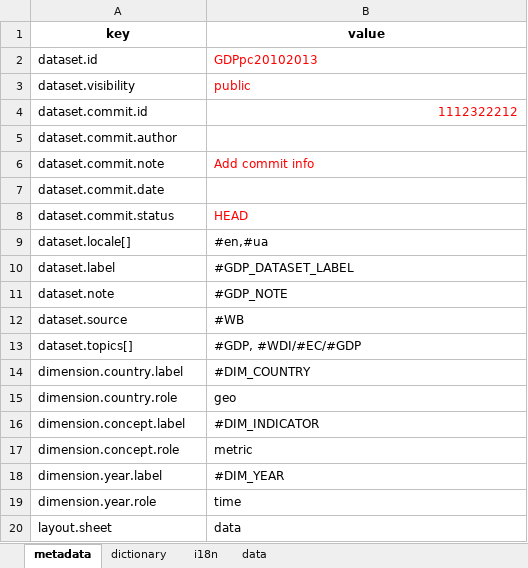
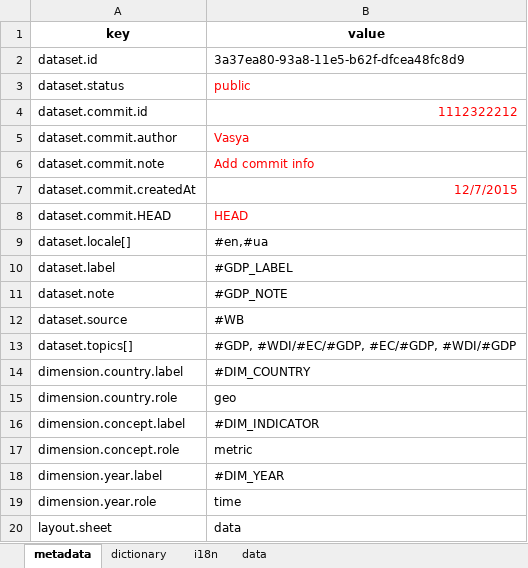
Before and after one commit to kpi-wdc/dj, an Excel workbook: wdc_libs/wdc-table-generator/dataset-example.xlsx, sheet metadata, drawn as a sheet; only a part is shown; values as stored, in another font and other column widths than the file's, no borders; removed rows and columns are numbered as before the commit, all else as after; the diff names each change by its address in the sheet, - before the commit and + after, or states it on an @@ line.

```diff
--- a/wdc_libs/wdc-table-generator/dataset-example.xlsx (sheet metadata)
+++ b/wdc_libs/wdc-table-generator/dataset-example.xlsx (sheet metadata)
-B2 (value): GDPpc20102013
+B2 (value): 3a37ea80-93a8-11e5-b62f-dfcea48fc8d9
-B2 text colour: #FF0000
+B2 text colour: black
-A3 (key): dataset.visibility
+A3 (key): dataset.status
-B5 (value): (empty)
+B5 (value): Vasya
-row 7: dataset.commit.date
+row 7: dataset.commit.createdAt | 12/7/2015
-A8 (key): dataset.commit.status
+A8 (key): dataset.commit.HEAD
-B10 (value): #GDP_DATASET_LABEL
+B10 (value): #GDP_LABEL
-B13 (value): #GDP, #WDI/#EC/#GDP
+B13 (value): #GDP, #WDI/#EC/#GDP, #EC/#GDP, #WDI/#GDP
```
Also changed, not shown: sheet dictionary, sheet i18n, sheet data, wdc_libs/data-examples/dataset-example.xlsx, 13 other files.
